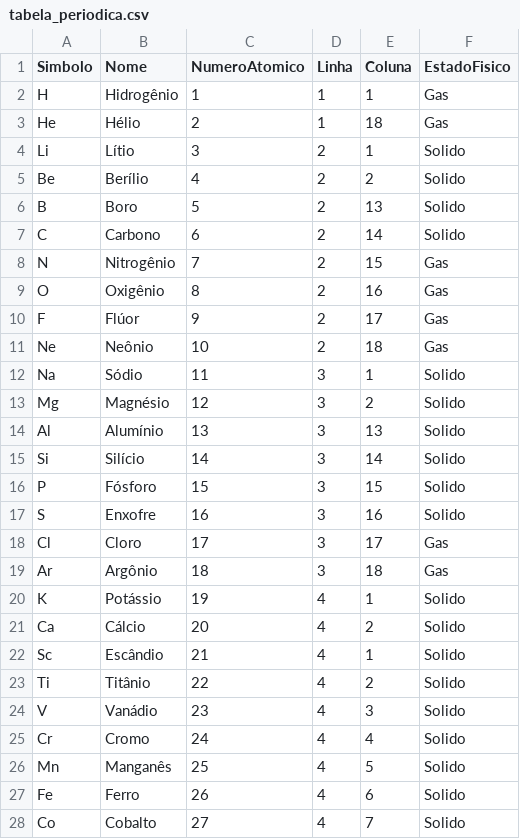
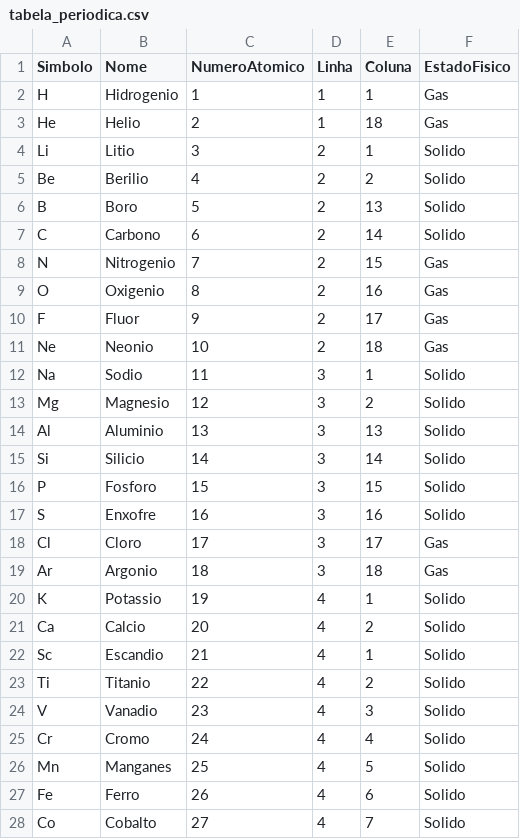
Before and after one commit to l-pinheiro/RoboTron_Luana_Paula_Compass, a CSV file: Lista 2 (dia 7)/arquivos/tabela_periodica.csv, drawn as a sheet; only a part is shown; the diff covers the shown part only.

Commit message:
removendo acentos do arquivo da tabela periodica (L2)

```diff
--- a/Lista 2 (dia 7)/arquivos/tabela_periodica.csv
+++ b/Lista 2 (dia 7)/arquivos/tabela_periodica.csv
@@ -1,27 +1,27 @@
 Simbolo,Nome,NumeroAtomico,Linha,Coluna,EstadoFisico
-H,Hidrogênio,1,1,1,Gas
-He,Hélio,2,1,18,Gas
-Li,Lítio,3,2,1,Solido
-Be,Berílio,4,2,2,Solido
+H,Hidrogenio,1,1,1,Gas
+He,Helio,2,1,18,Gas
+Li,Litio,3,2,1,Solido
+Be,Berilio,4,2,2,Solido
 B,Boro,5,2,13,Solido
 C,Carbono,6,2,14,Solido
-N,Nitrogênio,7,2,15,Gas
-O,Oxigênio,8,2,16,Gas
-F,Flúor,9,2,17,Gas
-Ne,Neônio,10,2,18,Gas
-Na,Sódio,11,3,1,Solido
-Mg,Magnésio,12,3,2,Solido
-Al,Alumínio,13,3,13,Solido
-Si,Silício,14,3,14,Solido
-P,Fósforo,15,3,15,Solido
+N,Nitrogenio,7,2,15,Gas
+O,Oxigenio,8,2,16,Gas
+F,Fluor,9,2,17,Gas
+Ne,Neonio,10,2,18,Gas
+Na,Sodio,11,3,1,Solido
+Mg,Magnesio,12,3,2,Solido
+Al,Aluminio,13,3,13,Solido
+Si,Silicio,14,3,14,Solido
+P,Fosforo,15,3,15,Solido
 S,Enxofre,16,3,16,Solido
 Cl,Cloro,17,3,17,Gas
-Ar,Argônio,18,3,18,Gas
-K,Potássio,19,4,1,Solido
-Ca,Cálcio,20,4,2,Solido
-Sc,Escândio,21,4,1,Solido
-Ti,Titânio,22,4,2,Solido
-V,Vanádio,23,4,3,Solido
+Ar,Argonio,18,3,18,Gas
+K,Potassio,19,4,1,Solido
+Ca,Calcio,20,4,2,Solido
+Sc,Escandio,21,4,1,Solido
+Ti,Titanio,22,4,2,Solido
+V,Vanadio,23,4,3,Solido
 Cr,Cromo,24,4,4,Solido
-Mn,Manganês,25,4,5,Solido
+Mn,Manganes,25,4,5,Solido
 Fe,Ferro,26,4,6,Solido
```
Also changed, not shown: 74 edited cells elsewhere in this file.
